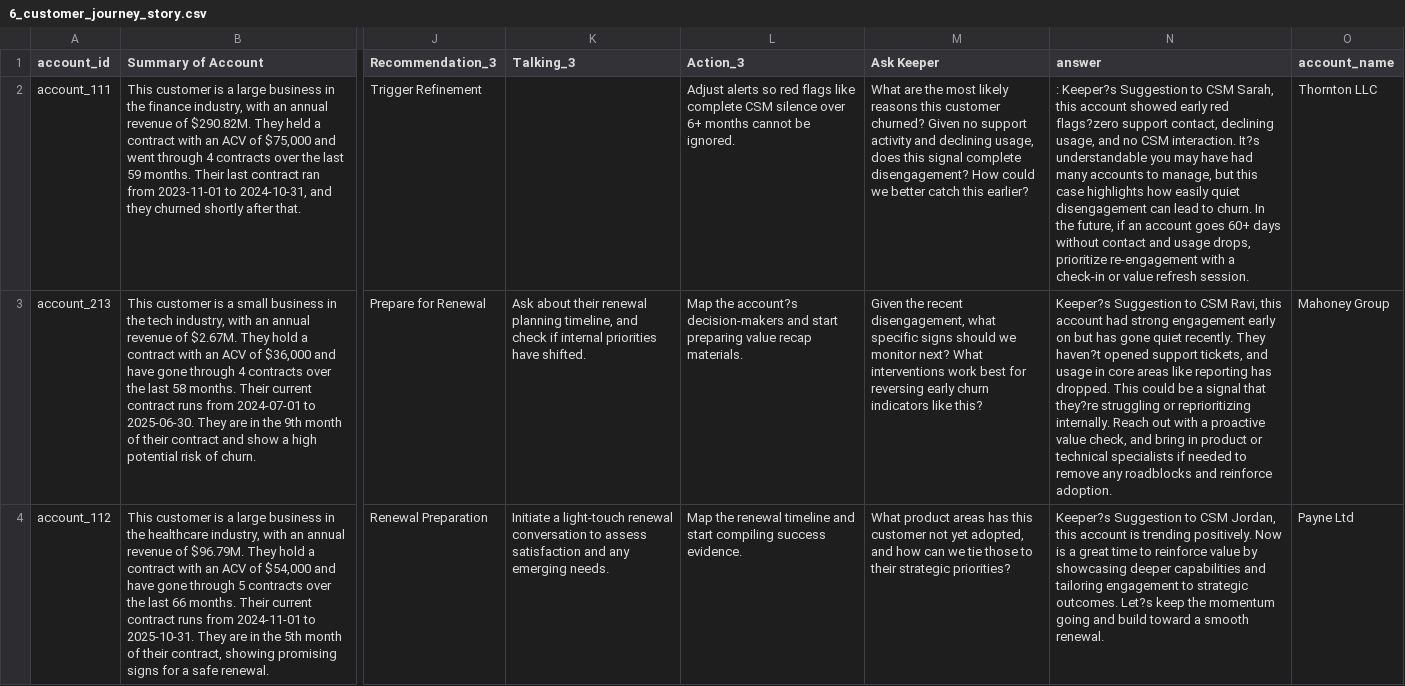
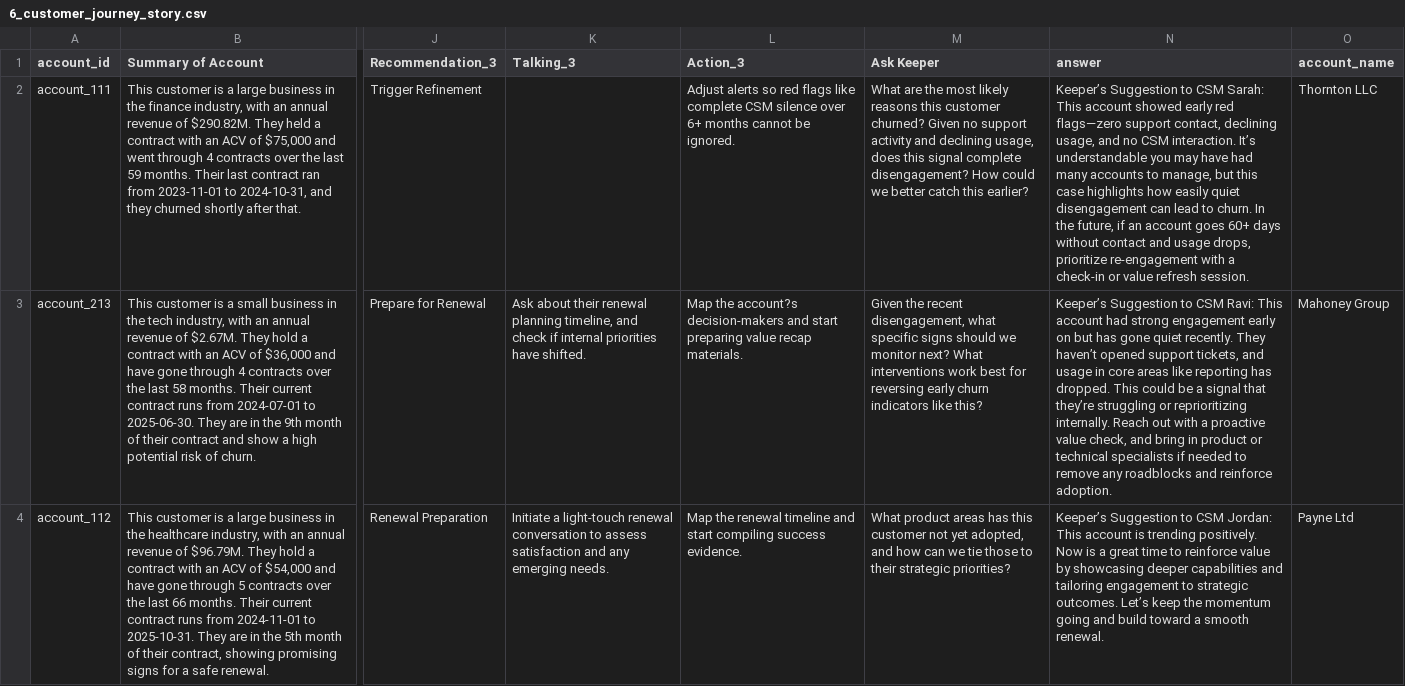
Before and after one commit to samirammg/keeper-mvp, a CSV file: data/6_customer_journey_story.csv, drawn as a sheet; only a part is shown, gaps mark what is left out; the diff covers the shown part only; the diff names each change by its address in the sheet, - before the commit and + after, or states it on an @@ line.

Commit message:
Add files via upload

```diff
--- a/data/6_customer_journey_story.csv
+++ b/data/6_customer_journey_story.csv
-N2 (answer): : Keeper?s Suggestion to CSM Sarah, this account showed early red flags?zero support contact, declining usage, and no CSM interaction. It?s understandable you…
+N2 (answer): Keeper’s Suggestion to CSM Sarah: This account showed early red flags—zero support contact, declining usage, and no CSM interaction. It’s understandable you…
-N3 (answer): Keeper?s Suggestion to CSM Ravi, this account had strong engagement early on but has gone quiet recently. They haven?t opened support tickets, and usage in core areas like reporting has dropped. This could be a signal that they?re struggling or…
+N3 (answer): Keeper’s Suggestion to CSM Ravi: This account had strong engagement early on but has gone quiet recently. They haven’t opened support tickets, and usage in core areas like reporting has dropped. This could be a signal that they’re struggling or…
-N4 (answer): Keeper?s Suggestion to CSM Jordan, this account is trending positively. Now is a great time to reinforce value by showcasing deeper capabilities and tailoring engagement to strategic outcomes. Let?s keep the…
+N4 (answer): Keeper’s Suggestion to CSM Jordan: This account is trending positively. Now is a great time to reinforce value by showcasing deeper capabilities and tailoring engagement to strategic outcomes. Let’s keep the…
```
Also changed, not shown: 2 edited cells elsewhere in this file.
